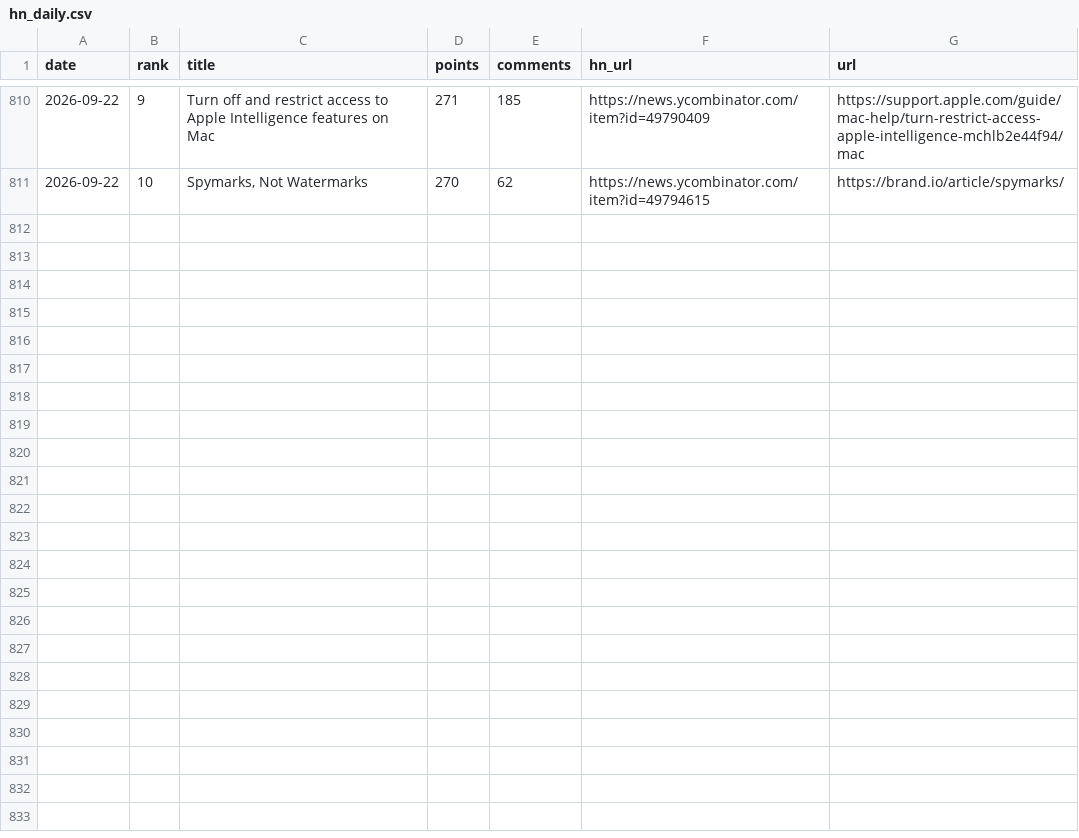
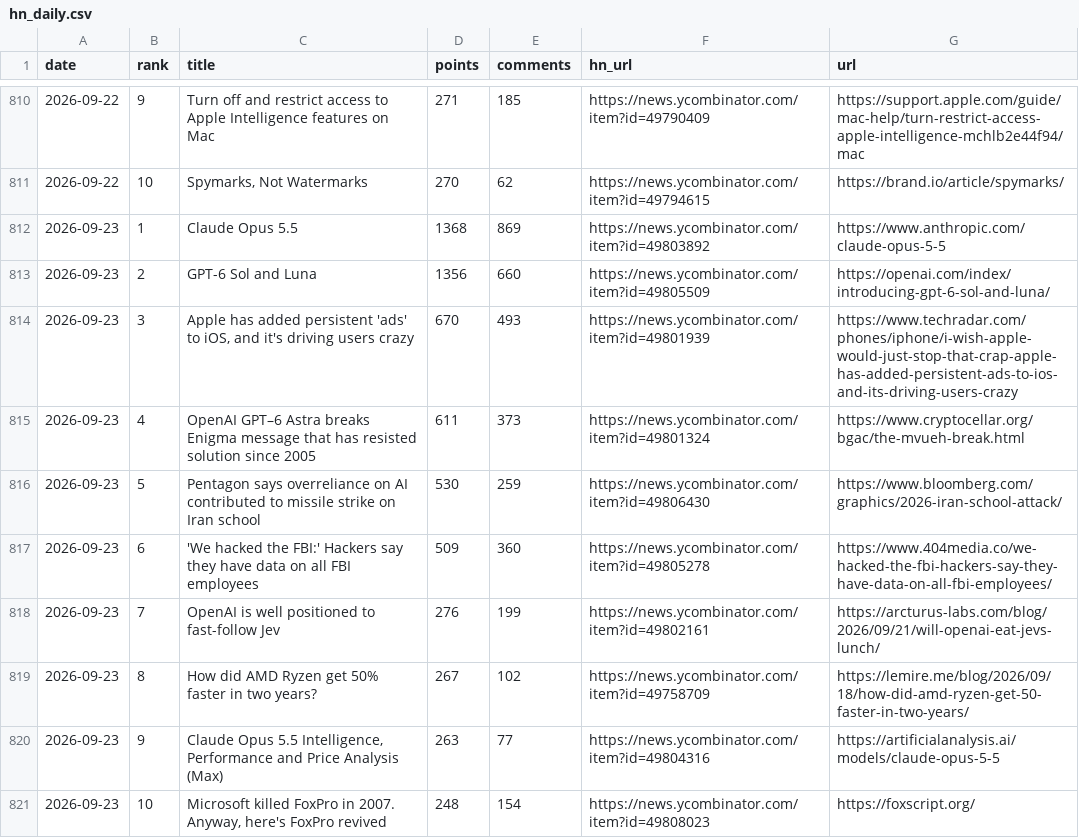
Before and after one commit to FunnymeowwooV0/star-observatory, a CSV file: data/hn_daily.csv, drawn as a sheet; only a part is shown, gaps mark what is left out.

```diff
--- a/data/hn_daily.csv
+++ b/data/hn_daily.csv
@@ -811 +811,11 @@ date,rank,title,points,comments,hn_url,url
 2026-09-22,10,"Spymarks, Not Watermarks",270,62,https://news.ycombinator.com/item?id=49794615,https://brand.io/article/spymarks/
+2026-09-23,1,Claude Opus 5.5,1368,869,https://news.ycombinator.com/item?id=49803892,https://www.anthropic.com/claude-opus-5-5
+2026-09-23,2,GPT-6 Sol and Luna,1356,660,https://news.ycombinator.com/item?id=49805509,https://openai.com/index/introducing-gpt-6-sol-and-luna/
+2026-09-23,3,"Apple has added persistent 'ads' to iOS, and it's driving users crazy",670,493,https://news.ycombinator.com/item?id=49801939,https://www.techradar.com/phones/iphone/i-wish-apple-would-just-stop-that-crap-apple-has-added-persistent-ads-to-ios-and-its-driving-users-crazy
+2026-09-23,4,OpenAI GPT–6 Astra breaks Enigma message that has resisted solution since 2005,611,373,https://news.ycombinator.com/item?id=49801324,https://www.cryptocellar.org/bgac/the-mvueh-break.html
+2026-09-23,5,Pentagon says overreliance on AI contributed to missile strike on Iran school,530,259,https://news.ycombinator.com/item?id=49806430,https://www.bloomberg.com/graphics/2026-iran-school-attack/
+2026-09-23,6,'We hacked the FBI:' Hackers say they have data on all FBI employees,509,360,https://news.ycombinator.com/item?id=49805278,https://www.404media.co/we-hacked-the-fbi-hackers-say-they-have-data-on-all-fbi-employees/
+2026-09-23,7,OpenAI is well positioned to fast-follow Jev,276,199,https://news.ycombinator.com/item?id=49802161,https://arcturus-labs.com/blog/2026/09/21/will-openai-eat-jevs-lunch/
+2026-09-23,8,How did AMD Ryzen get 50% faster in two years?,267,102,https://news.ycombinator.com/item?id=49758709,https://lemire.me/blog/2026/09/18/how-did-amd-ryzen-get-50-faster-in-two-years/
+2026-09-23,9,"Claude Opus 5.5 Intelligence, Performance and Price Analysis (Max)",263,77,https://news.ycombinator.com/item?id=49804316,https://artificialanalysis.ai/models/claude-opus-5-5
+2026-09-23,10,"Microsoft killed FoxPro in 2007. Anyway, here's FoxPro revived",248,154,https://news.ycombinator.com/item?id=49808023,https://foxscript.org/
```
Also changed, not shown: data/github_daily.csv, data/hf_trending.csv, 7 other files.
